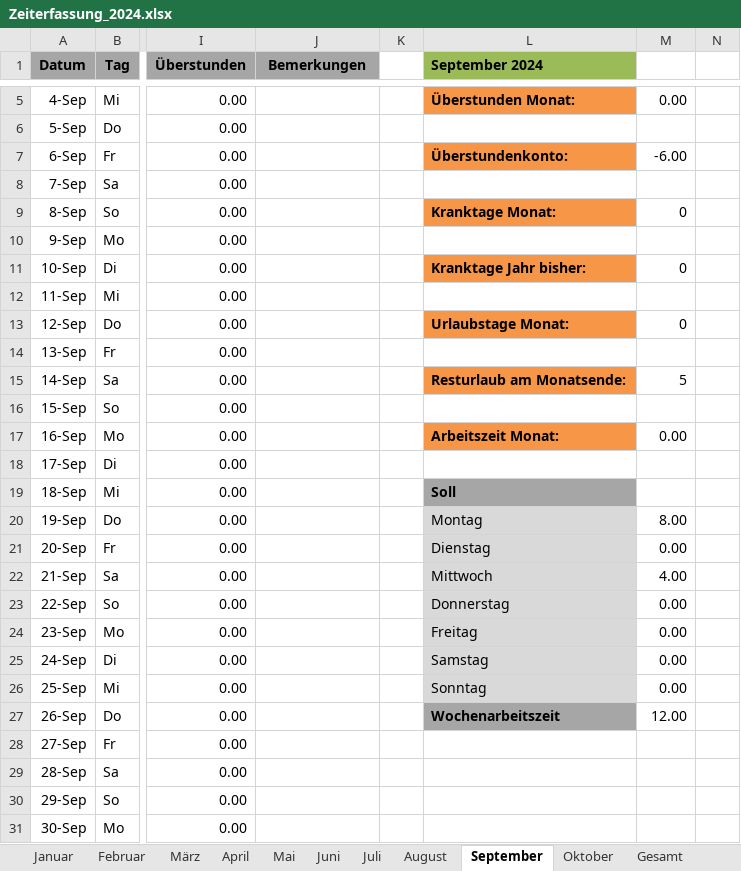
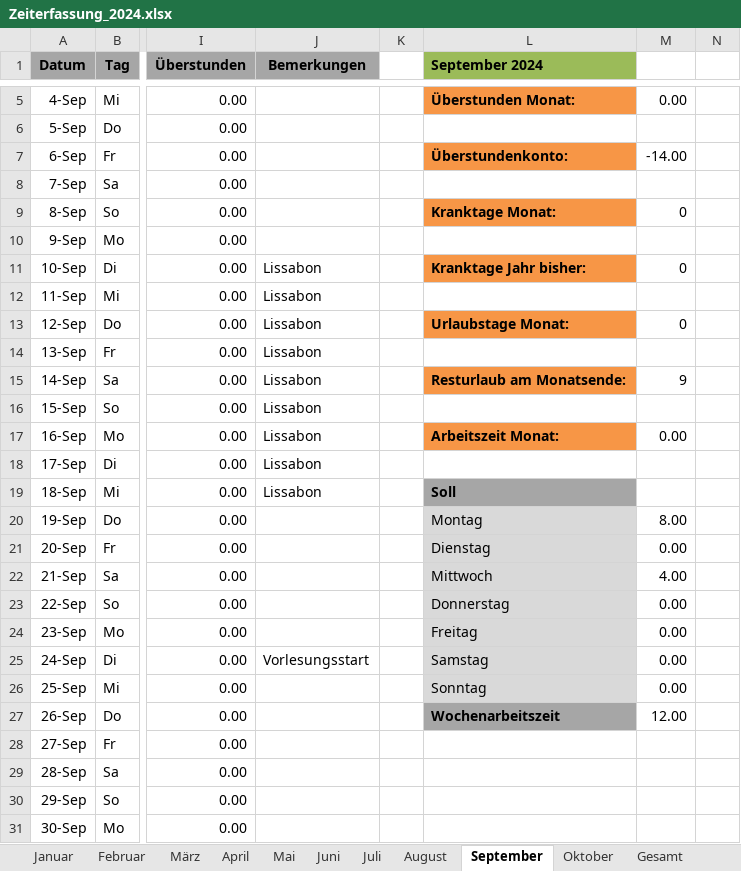
Before and after one commit to NicolasPawelka/Home, an Excel workbook: Privat/Arbeit/Zeiterfassung_2024.xlsx, sheet September, drawn as a sheet; only a part is shown, gaps mark what is left out; values as stored, in another font and other column widths than the file's, no borders; conditional formats not drawn; the diff names each change by its address in the sheet, - before the commit and + after, or states it on an @@ line.

```diff
--- a/Privat/Arbeit/Zeiterfassung_2024.xlsx (sheet September)
+++ b/Privat/Arbeit/Zeiterfassung_2024.xlsx (sheet September)
-M7: -6.00
+M7: -14.00
-J11:J19 (Bemerkungen): (empty)
+J11:J19 (Bemerkungen): Lissabon
-M15: 5
+M15: 9
-J25 (Bemerkungen): (empty)
+J25 (Bemerkungen): Vorlesungsstart
```
Also changed, not shown: sheet Gesamt, sheet August, sheet Juli, sheet Oktober, sheet Februar, sheet Januar, 4 more sheets, formulas that keep their value.
